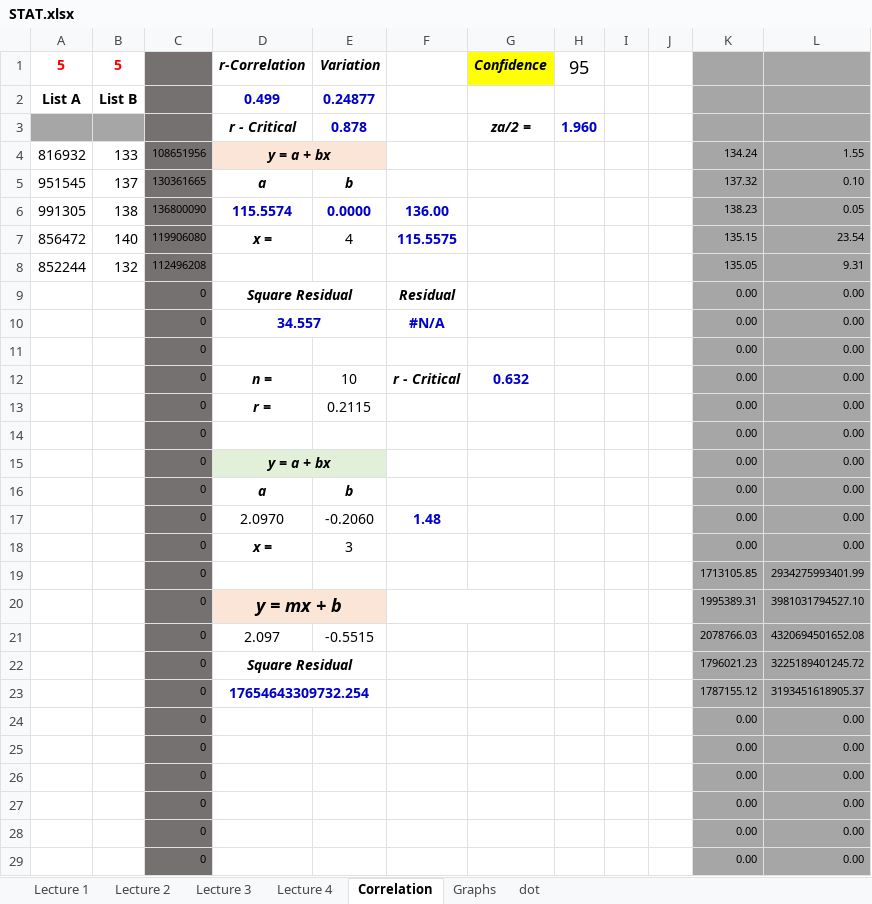
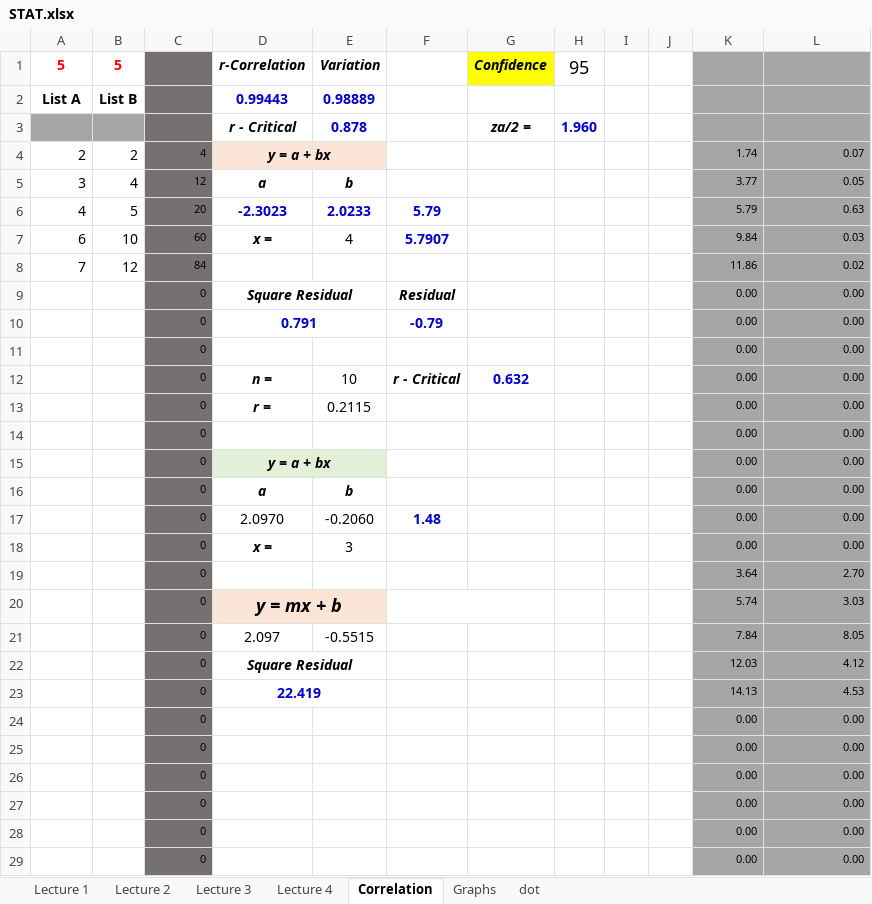
Before and after one commit to pizzapanther/fredmath, an Excel workbook: Statistic/excel/STAT.xlsx, sheet Correlation, drawn as a sheet; only a part is shown; values as stored, in another font and other column widths than the file's, no borders; charts and pictures not drawn; removed rows and columns are numbered as before the commit, all else as after; the diff names each change by its address in the sheet, - before the commit and + after, or states it on an @@ line.

```diff
--- a/Statistic/excel/STAT.xlsx (sheet Correlation)
+++ b/Statistic/excel/STAT.xlsx (sheet Correlation)
-D2: 0.499
+D2: 0.99443
-E2: 0.24877
+E2: 0.98889
-row 4: 816932 | 133 | 108651956 | y = a + bx |  |  |  |  |  |  | 134.24 | 1.55
-row 5: 951545 | 137 | 130361665 | a | b |  |  |  |  |  | 137.32 | 0.10
-row 6: 991305 | 138 | 136800090 | 115.5574 | 0.0000 | 136.00 |  |  |  |  | 138.23 | 0.05
-row 7: 856472 | 140 | 119906080 | x = | 4 | 115.5575 |  |  |  |  | 135.15 | 23.54
-row 8: 852244 | 132 | 112496208 |  |  |  |  |  |  |  | 135.05 | 9.31
+row 4: 2 | 2 | 4 | y = a + bx |  |  |  |  |  |  | 1.74 | 0.07
+row 5: 3 | 4 | 12 | a | b |  |  |  |  |  | 3.77 | 0.05
+row 6: 4 | 5 | 20 | -2.3023 | 2.0233 | 5.79 |  |  |  |  | 5.79 | 0.63
+row 7: 6 | 10 | 60 | x = | 4 | 5.7907 |  |  |  |  | 9.84 | 0.03
+row 8: 7 | 12 | 84 |  |  |  |  |  |  |  | 11.86 | 0.02
-D10: 34.557
+D10: 0.791
-F10: #N/A
+F10: -0.79
-row 19:  |  | 0 |  |  |  |  |  |  |  | 1713105.85 | 2934275993401.99
-row 20:  |  | 0 | y = mx + b |  |  |  |  |  |  | 1995389.31 | 3981031794527.10
+row 19:  |  | 0 |  |  |  |  |  |  |  | 3.64 | 2.70
+row 20:  |  | 0 | y = mx + b |  |  |  |  |  |  | 5.74 | 3.03
-K21: 2078766.03
+K21: 7.84
-L21: 4320694501652.08
+L21: 8.05
-K22: 1796021.23
+K22: 12.03
-L22: 3225189401245.72
+L22: 4.12
-row 23:  |  | 0 | 17654643309732.254 |  |  |  |  |  |  | 1787155.12 | 3193451618905.37
+row 23:  |  | 0 | 22.419 |  |  |  |  |  |  | 14.13 | 4.53
```
Also changed, not shown: sheet Lecture 4, sheet Lecture 1, sheet Lecture 3, sheet Lecture 2, charts or pictures, 2 other files.
